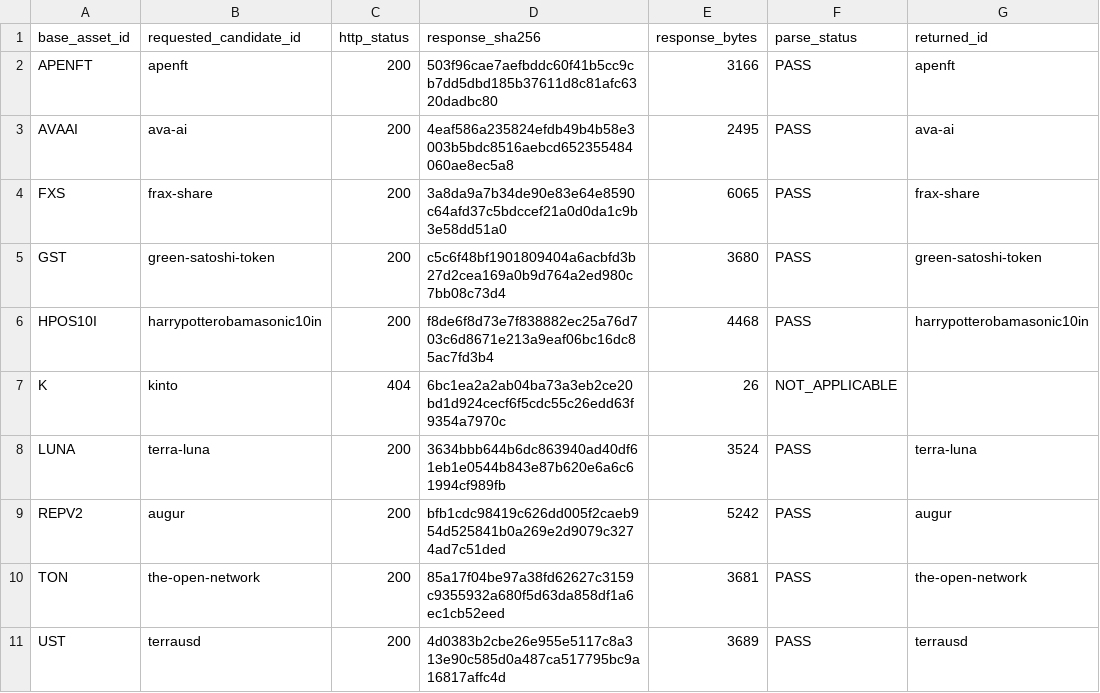
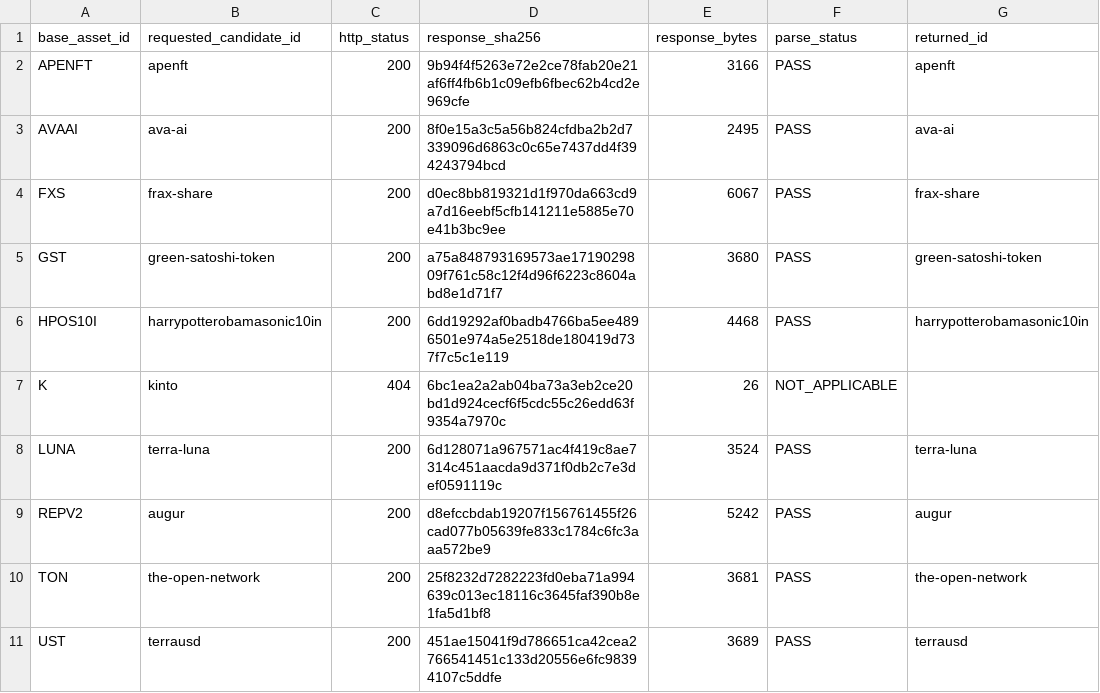
Before and after one commit to emmanueldendrinos/CFA, a CSV file: candidate-analysis/CFA-Stage2-Direct-CoinGecko-ID-Evidence.csv, drawn as a sheet; only a part is shown; the diff names each change by its address in the sheet, - before the commit and + after, or states it on an @@ line.

```diff
--- a/candidate-analysis/CFA-Stage2-Direct-CoinGecko-ID-Evidence.csv
+++ b/candidate-analysis/CFA-Stage2-Direct-CoinGecko-ID-Evidence.csv
-D2 (response_sha256): 503f96cae7aefbddc60f41b5cc9cb7dd5dbd185b37611d8c81afc6320dadbc80
+D2 (response_sha256): 9b94f4f5263e72e2ce78fab20e21af6ff4fb6b1c09efb6fbec62b4cd2e969cfe
-D3 (response_sha256): 4eaf586a235824efdb49b4b58e3003b5bdc8516aebcd652355484060ae8ec5a8
+D3 (response_sha256): 8f0e15a3c5a56b824cfdba2b2d7339096d6863c0c65e7437dd4f394243794bcd
-D4 (response_sha256): 3a8da9a7b34de90e83e64e8590c64afd37c5bdccef21a0d0da1c9b3e58dd51a0
+D4 (response_sha256): d0ec8bb819321d1f970da663cd9a7d16eebf5cfb141211e5885e70e41b3bc9ee
-E4 (response_bytes): 6065
+E4 (response_bytes): 6067
-D5 (response_sha256): c5c6f48bf1901809404a6acbfd3b27d2cea169a0b9d764a2ed980c7bb08c73d4
+D5 (response_sha256): a75a848793169573ae1719029809f761c58c12f4d96f6223c8604abd8e1d71f7
-D6 (response_sha256): f8de6f8d73e7f838882ec25a76d703c6d8671e213a9eaf06bc16dc85ac7fd3b4
+D6 (response_sha256): 6dd19292af0badb4766ba5ee4896501e974a5e2518de180419d737f7c5c1e119
-D8 (response_sha256): 3634bbb644b6dc863940ad40df61eb1e0544b843e87b620e6a6c61994cf989fb
+D8 (response_sha256): 6d128071a967571ac4f419c8ae7314c451aacda9d371f0db2c7e3def0591119c
-D9 (response_sha256): bfb1cdc98419c626dd005f2caeb954d525841b0a269e2d9079c3274ad7c51ded
+D9 (response_sha256): d8efccbdab19207f156761455f26cad077b05639fe833c1784c6fc3aaa572be9
-D10 (response_sha256): 85a17f04be97a38fd62627c3159c9355932a680f5d63da858df1a6ec1cb52eed
+D10 (response_sha256): 25f8232d7282223fd0eba71a994639c013ec18116c3645faf390b8e1fa5d1bf8
-D11 (response_sha256): 4d0383b2cbe26e955e5117c8a313e90c585d0a487ca517795bc9a16817affc4d
+D11 (response_sha256): 451ae15041f9d786651ca42cea2766541451c133d20556e6fc98394107c5ddfe
```
Also changed, not shown: 1 other file.
